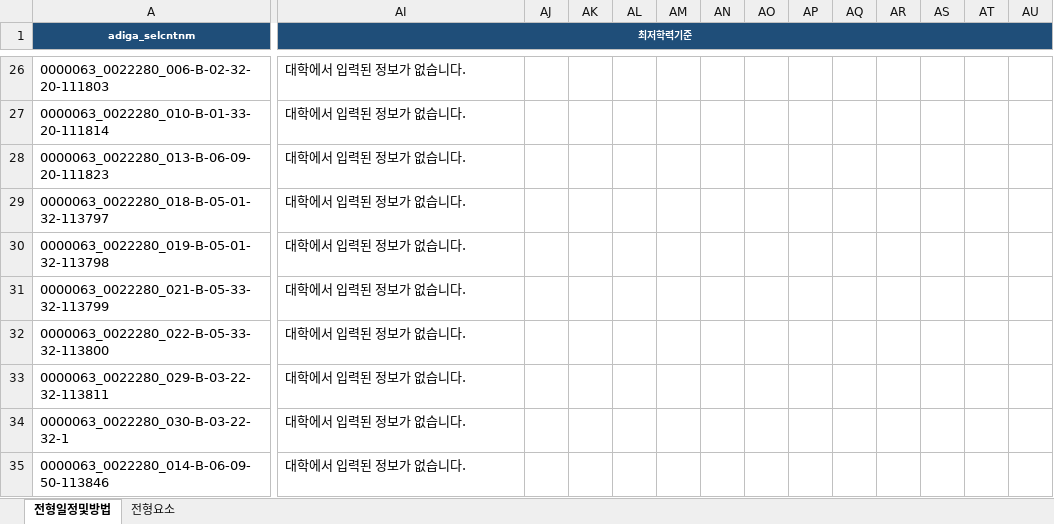
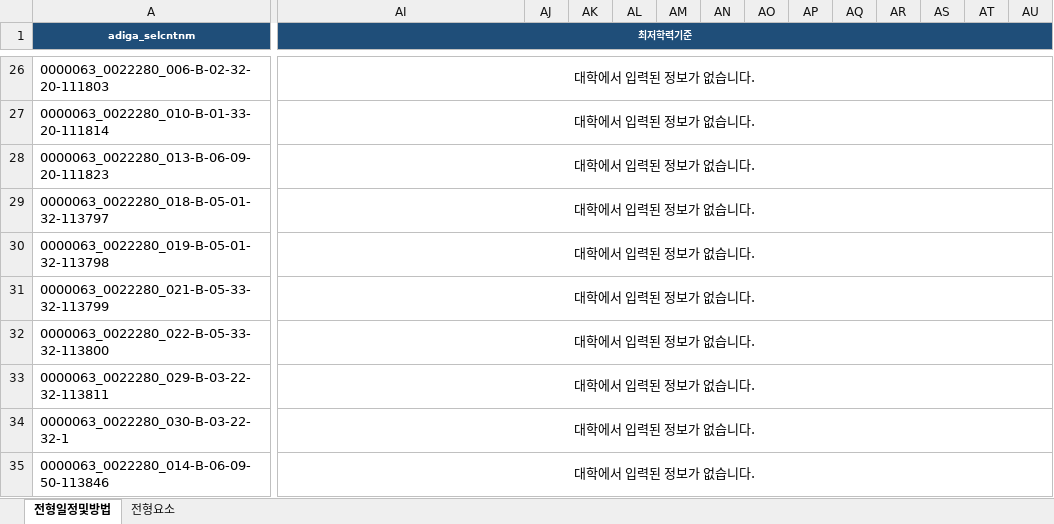
Before and after one commit to channnny/ai-agent-study, an Excel workbook: week09/output/대학별/가천대학교[본교].xlsx, sheet 전형일정및방법, drawn as a sheet; only a part is shown, gaps mark what is left out; values as stored, in another font and other column widths than the file's, no borders; the diff covers the shown part only; the diff names each change by its address in the sheet, - before the commit and + after, or states it on an @@ line.

```diff
--- a/week09/output/대학별/가천대학교[본교].xlsx (sheet 전형일정및방법)
+++ b/week09/output/대학별/가천대학교[본교].xlsx (sheet 전형일정및방법)
-AI26:AI35 alignment: left
+AI26:AI35 alignment: center
+AI26:AW26 merged
+AI27:AW27 merged
+AI28:AW28 merged
+AI29:AW29 merged
+AI30:AW30 merged
+AI31:AW31 merged
+AI32:AW32 merged
+AI33:AW33 merged
+AI34:AW34 merged
+AI35:AW35 merged
```
Also changed, not shown: cell formats and merged cells elsewhere in this sheet, sheet 전형요소, 1 other file.
